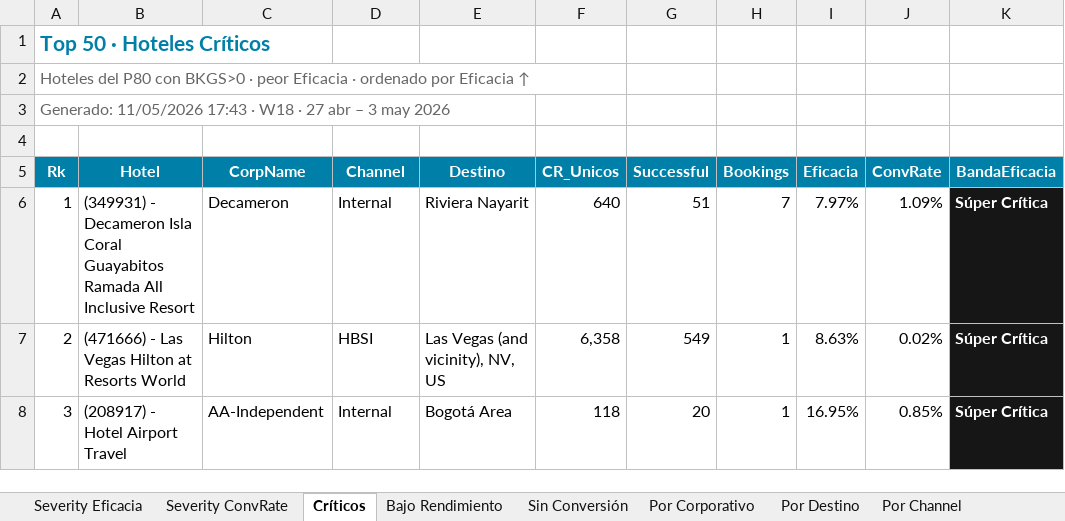
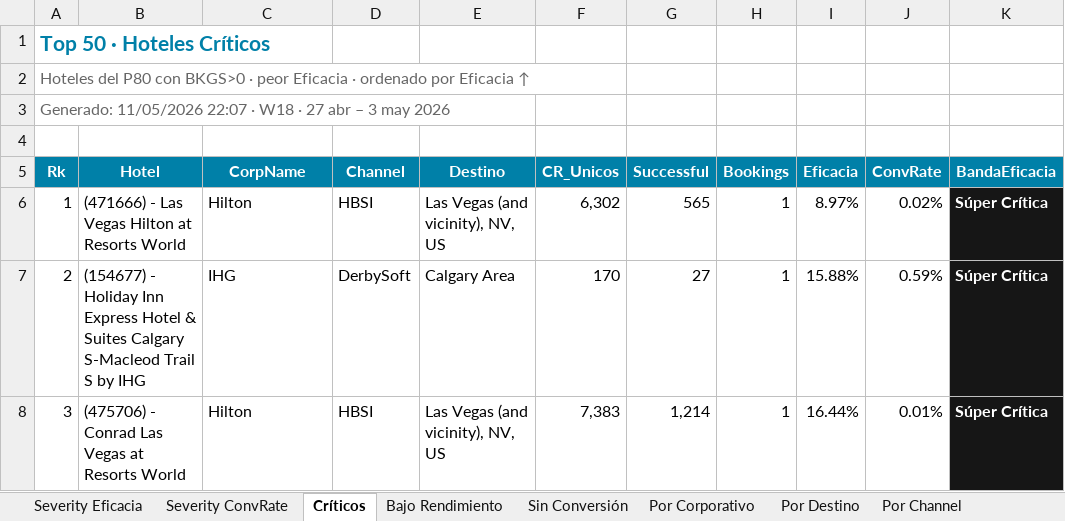
Before and after one commit to federicochurches/Price, an Excel workbook: checkrates/week-19/Analisis_Checkrates_7d.xlsx, sheet Críticos, drawn as a sheet; only a part is shown; values as stored, in another font and other column widths than the file's, no borders; the diff covers the shown part only; the diff names each change by its address in the sheet, - before the commit and + after, or states it on an @@ line.

```diff
--- a/checkrates/week-19/Analisis_Checkrates_7d.xlsx (sheet Críticos)
+++ b/checkrates/week-19/Analisis_Checkrates_7d.xlsx (sheet Críticos)
-A3 (Rk): Generado: 11/05/2026 17:43 · W18…
+A3 (Rk): Generado: 11/05/2026 22:07 · W18…
-B6 (Hotel): (349931) - Decameron Isla Coral Guayabitos Ramada All Inclusive Resort
+B6 (Hotel): (471666) - Las Vegas Hilton at Resorts World
-C6 (CorpName): Decameron
+C6 (CorpName): Hilton
-D6 (Channel): Internal
+D6 (Channel): HBSI
-E6 (Destino): Riviera Nayarit
+E6 (Destino): Las Vegas (and vicinity), NV, US
-F6 (CR_Unicos): 640
+F6 (CR_Unicos): 6,302
-G6 (Successful): 51
+G6 (Successful): 565
-H6 (Bookings): 7
+H6 (Bookings): 1
-I6 (Eficacia): 7.97%
+I6 (Eficacia): 8.97%
-J6 (ConvRate): 1.09%
+J6 (ConvRate): 0.02%
-B7 (Hotel): (471666) - Las Vegas Hilton at Resorts World
+B7 (Hotel): (154677) - Holiday Inn Express Hotel & Suites Calgary S-Macleod Trail S by IHG
-C7 (CorpName): Hilton
+C7 (CorpName): IHG
-D7 (Channel): HBSI
+D7 (Channel): DerbySoft
-E7 (Destino): Las Vegas (and vicinity), NV, US
+E7 (Destino): Calgary Area
-F7 (CR_Unicos): 6,358
+F7 (CR_Unicos): 170
-G7 (Successful): 549
+G7 (Successful): 27
-I7 (Eficacia): 8.63%
+I7 (Eficacia): 15.88%
-J7 (ConvRate): 0.02%
+J7 (ConvRate): 0.59%
-B8 (Hotel): (208917) - Hotel Airport Travel
+B8 (Hotel): (475706) - Conrad Las Vegas at Resorts World
-C8 (CorpName): AA-Independent
+C8 (CorpName): Hilton
-D8 (Channel): Internal
+D8 (Channel): HBSI
-E8 (Destino): Bogotá Area
+E8 (Destino): Las Vegas (and vicinity), NV, US
-F8 (CR_Unicos): 118
+F8 (CR_Unicos): 7,383
-G8 (Successful): 20
+G8 (Successful): 1,214
-I8 (Eficacia): 16.95%
+I8 (Eficacia): 16.44%
-J8 (ConvRate): 0.85%
+J8 (ConvRate): 0.01%
```
Also changed, not shown: 372 edited cells elsewhere in this sheet, sheet Canasta B2C · Críticos, sheet Canasta OP · Críticos, sheet Canasta CUG · Críticos, sheet Bajo Rendimiento, sheet Canasta B2C · BajoRend, sheet Canasta OP · BajoRend, 30 more sheets, checkrates/week-19/Analisis_Checkrates_B2C_7d.xlsx, checkrates/week-19/Analisis_Checkrates_CUG_7d.xlsx, 10 other files.
